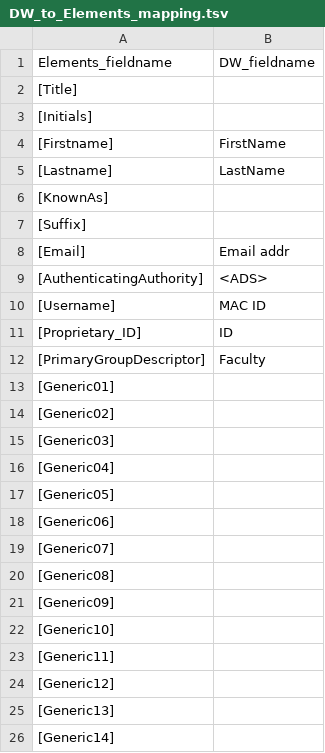
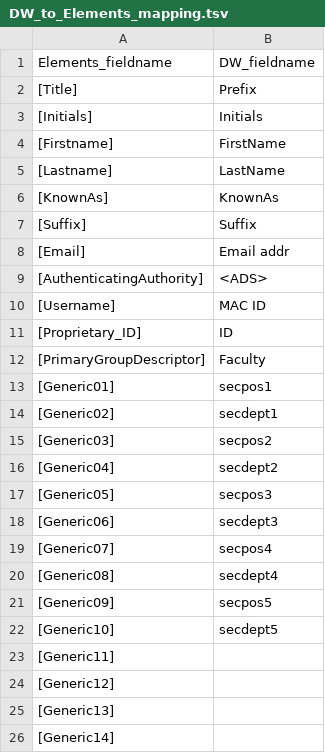
Before and after one commit to jasonbrodeur/VIVO-DW-Tools, a TSV file: lookup_tables/DW_to_Elements_mapping.tsv, drawn as a sheet; only a part is shown.

```diff
--- a/lookup_tables/DW_to_Elements_mapping.tsv
+++ b/lookup_tables/DW_to_Elements_mapping.tsv
@@ -1,8 +1,8 @@
 Elements_fieldname	DW_fieldname
-[Title]	
-[Initials]	
+[Title]	Prefix
+[Initials]	Initials
 [Firstname]	FirstName
 [Lastname]	LastName
-[KnownAs]	
-[Suffix]	
+[KnownAs]	KnownAs
+[Suffix]	Suffix
 [Email]	Email addr
@@ -12,12 +12,12 @@ Elements_fieldname	DW_fieldname
 [PrimaryGroupDescriptor]	Faculty
-[Generic01]	
-[Generic02]	
-[Generic03]	
-[Generic04]	
-[Generic05]	
-[Generic06]	
-[Generic07]	
-[Generic08]	
-[Generic09]	
-[Generic10]	
+[Generic01]	secpos1
+[Generic02]	secdept1
+[Generic03]	secpos2
+[Generic04]	secdept2
+[Generic05]	secpos3
+[Generic06]	secdept3
+[Generic07]	secpos4
+[Generic08]	secdept4
+[Generic09]	secpos5
+[Generic10]	secdept5
 [Generic11]	
```
Also changed, not shown: 6 other files.
